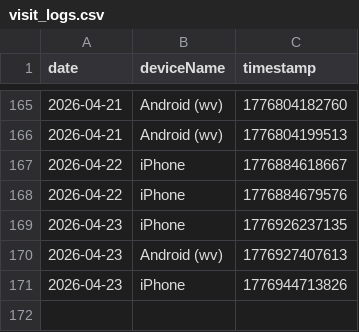
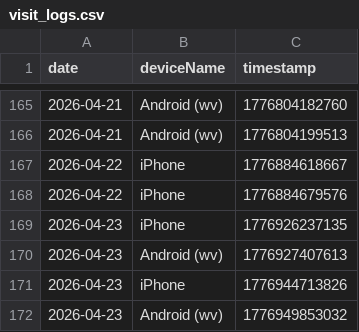
Before and after one commit to 3omarhs/crtv-rarities-products, a CSV file: data/visit_logs.csv, drawn as a sheet; only a part is shown, gaps mark what is left out; the diff names each change by its address in the sheet, - before the commit and + after, or states it on an @@ line.

Commit message:
Tracking: New Visit

```diff
--- a/data/visit_logs.csv
+++ b/data/visit_logs.csv
+row 172: 2026-04-23 | Android (wv) | 1776949853032
```
